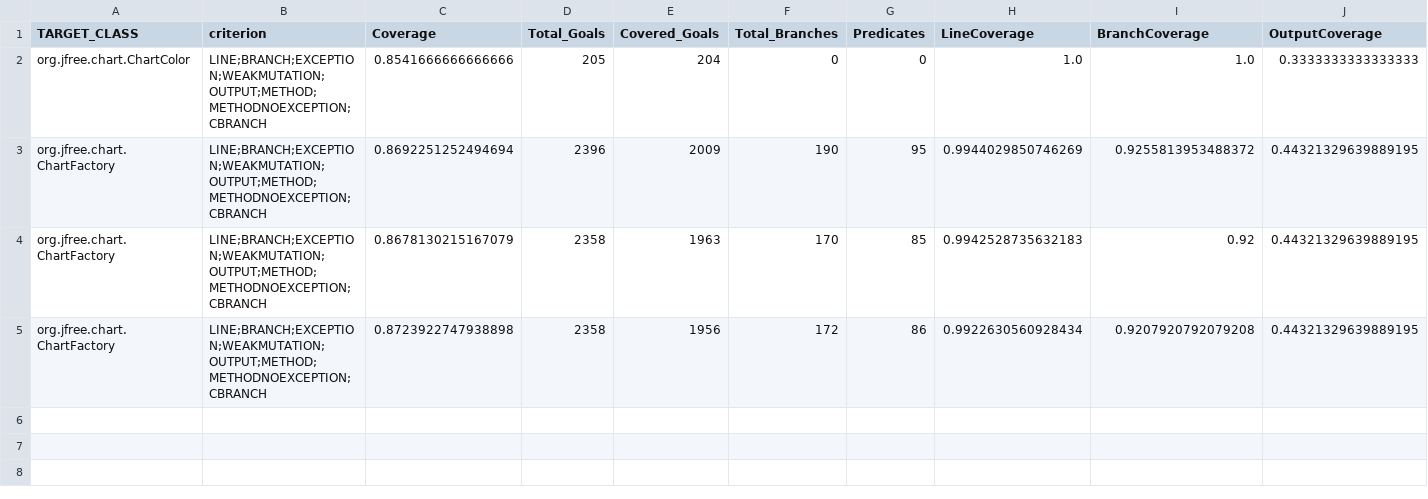
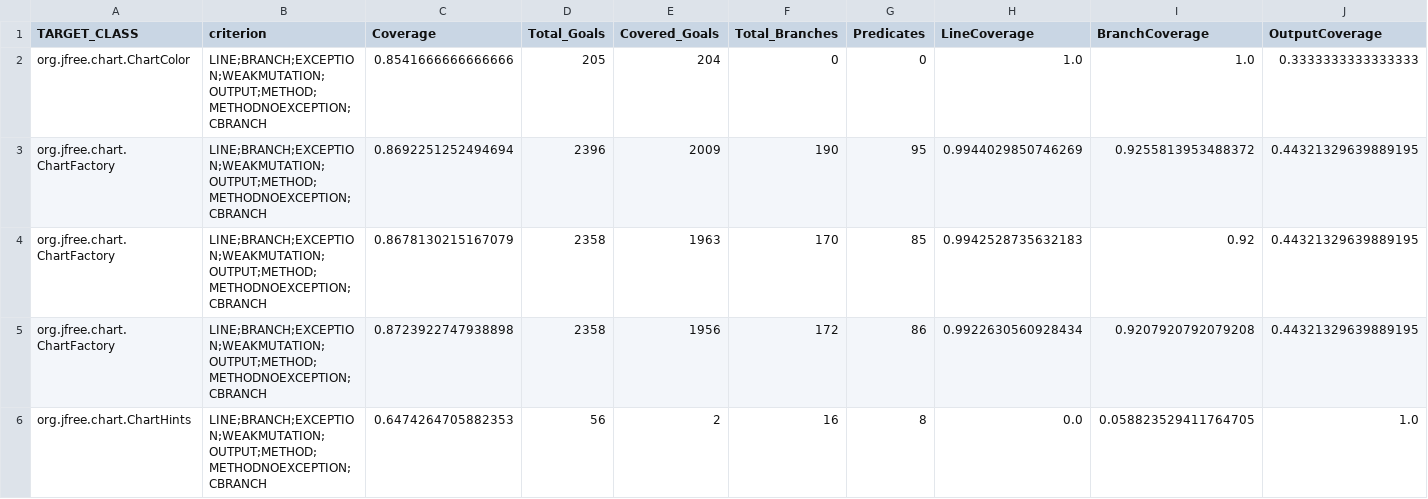
Before and after one commit to Setareh-Rostami/jfreechart, a CSV file: evosuite-report/statistics.csv, drawn as a sheet; only a part is shown; rows hold the shown columns only; the diff names each change by its address in the sheet, - before the commit and + after, or states it on an @@ line.

Commit message:
class 3-evosuite report
3st class: ChartHints
this class does not need any refactoring

```diff
--- a/evosuite-report/statistics.csv
+++ b/evosuite-report/statistics.csv
+row 6: org.jfree.chart.ChartHints | LINE;BRANCH;EXCEPTION;WEAKMUTATION;OUTPUT;METHOD;METHODNOEXCEPTION;CBRANCH | 0.6474264705882353 | 56 | 2 | 16 | 8 | 0.0 | 0.058823529411764705 | 1.0
```
Also changed, not shown: 2 other files.
